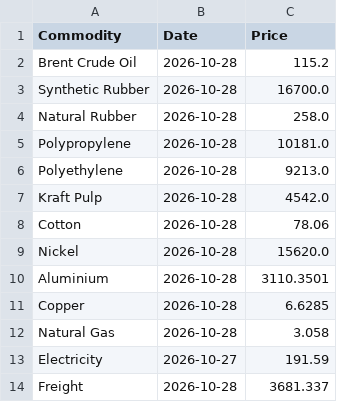
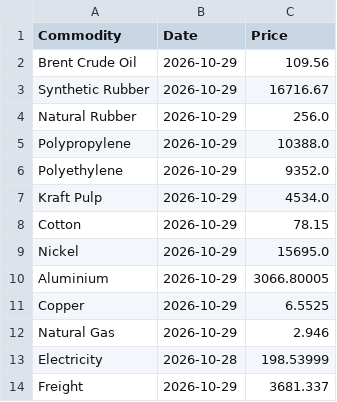
Before and after one commit to NWLPSDataReporting/commodity-tracker, a CSV file: Commodities_Daily.csv, drawn as a sheet.

```diff
--- a/Commodities_Daily.csv
+++ b/Commodities_Daily.csv
@@ -1,14 +1,14 @@
 Commodity,Date,Price
-Brent Crude Oil,2026-10-28,115.2
-Synthetic Rubber,2026-10-28,16700.0
-Natural Rubber,2026-10-28,258.0
-Polypropylene,2026-10-28,10181.0
-Polyethylene,2026-10-28,9213.0
-Kraft Pulp,2026-10-28,4542.0
-Cotton,2026-10-28,78.06
-Nickel,2026-10-28,15620.0
-Aluminium,2026-10-28,3110.3501
-Copper,2026-10-28,6.6285
-Natural Gas,2026-10-28,3.058
-Electricity,2026-10-27,191.59
-Freight,2026-10-28,3681.337
+Brent Crude Oil,2026-10-29,109.56
+Synthetic Rubber,2026-10-29,16716.67
+Natural Rubber,2026-10-29,256.0
+Polypropylene,2026-10-29,10388.0
+Polyethylene,2026-10-29,9352.0
+Kraft Pulp,2026-10-29,4534.0
+Cotton,2026-10-29,78.15
+Nickel,2026-10-29,15695.0
+Aluminium,2026-10-29,3066.80005
+Copper,2026-10-29,6.5525
+Natural Gas,2026-10-29,2.946
+Electricity,2026-10-28,198.53999
+Freight,2026-10-29,3681.337
```
